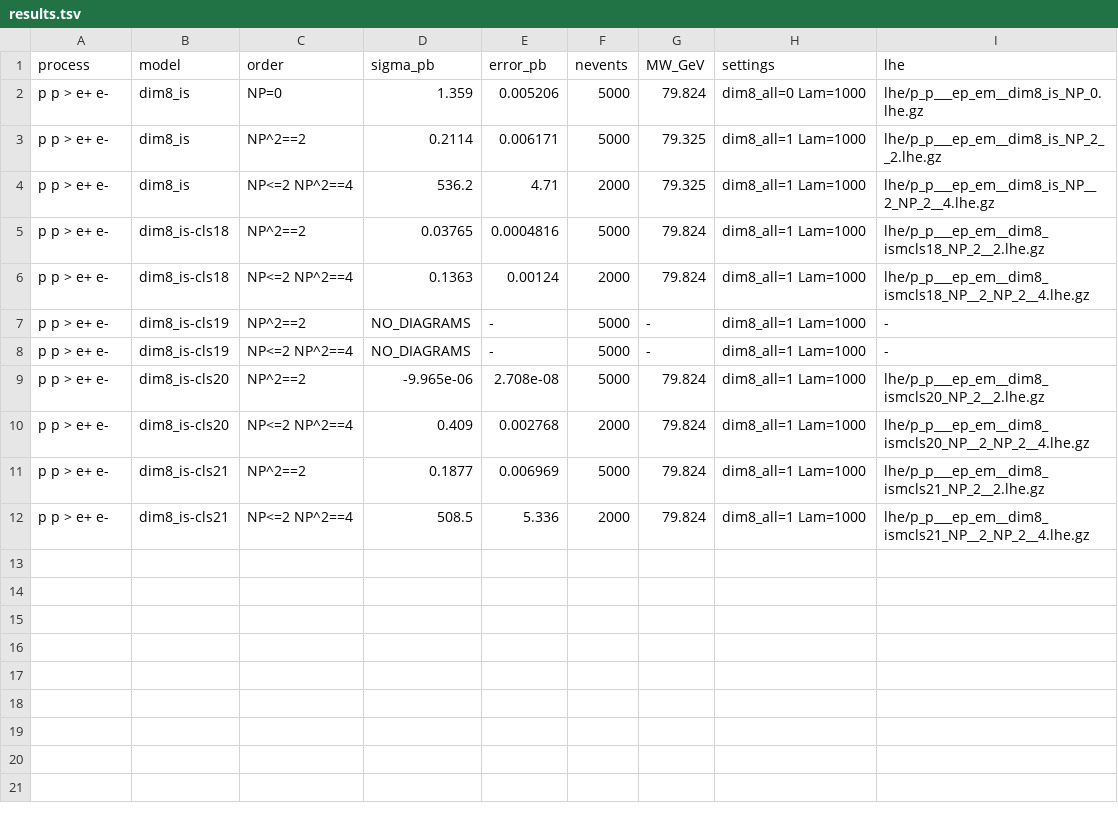
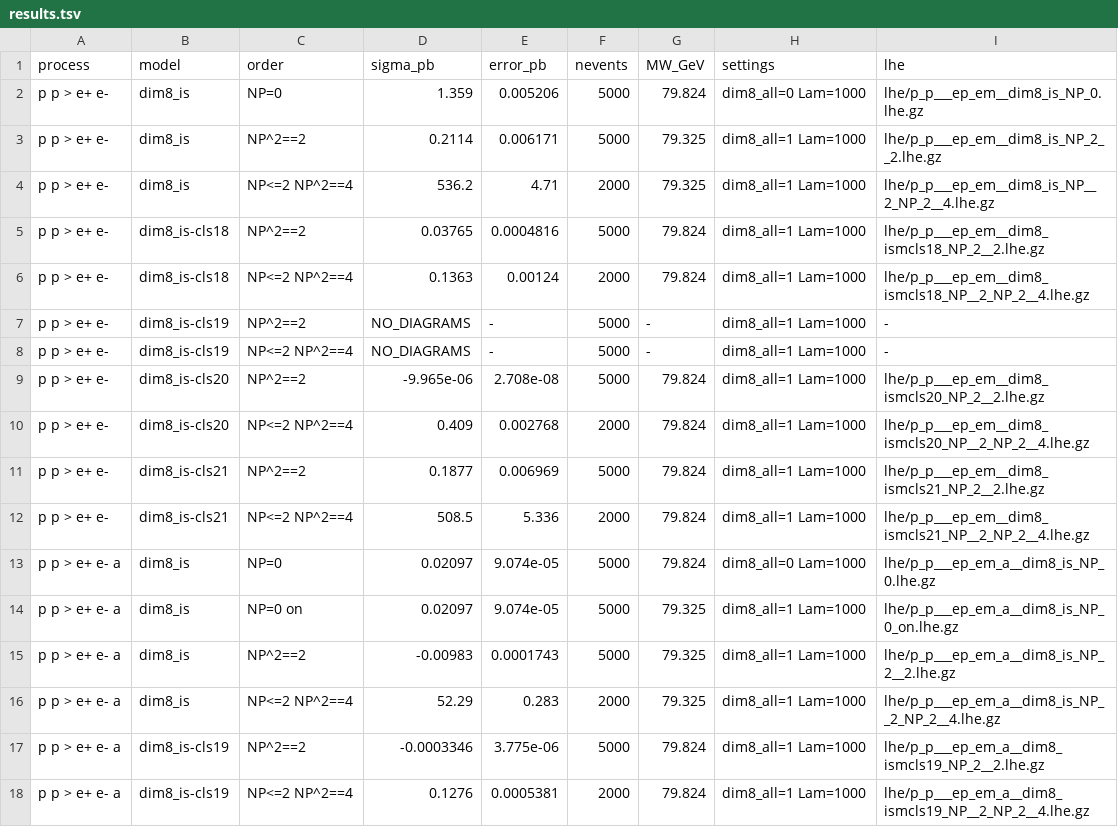
Before and after one commit to benleo12/autom8smeft, a TSV file: examples/studies/drellyan/results.tsv, drawn as a sheet.

```diff
--- a/examples/studies/drellyan/results.tsv
+++ b/examples/studies/drellyan/results.tsv
@@ -12 +12,7 @@ p p > e+ e- 	dim8_is-cls21	NP^2==2	0.1877	0.006969	5000	79.824	dim8_all=1 Lam=10
 p p > e+ e- 	dim8_is-cls21	NP<=2 NP^2==4	508.5	5.336	2000	79.824	dim8_all=1 Lam=1000	lhe/p_p___ep_em__dim8_ismcls21_NP__2_NP_2__4.lhe.gz
+p p > e+ e- a 	dim8_is	NP=0	0.02097	9.074e-05	5000	79.824	dim8_all=0 Lam=1000	lhe/p_p___ep_em_a__dim8_is_NP_0.lhe.gz
+p p > e+ e- a 	dim8_is	NP=0 on	0.02097	9.074e-05	5000	79.325	dim8_all=1 Lam=1000	lhe/p_p___ep_em_a__dim8_is_NP_0_on.lhe.gz
+p p > e+ e- a 	dim8_is	NP^2==2	-0.00983	0.0001743	5000	79.325	dim8_all=1 Lam=1000	lhe/p_p___ep_em_a__dim8_is_NP_2__2.lhe.gz
+p p > e+ e- a 	dim8_is	NP<=2 NP^2==4	52.29	0.283	2000	79.325	dim8_all=1 Lam=1000	lhe/p_p___ep_em_a__dim8_is_NP__2_NP_2__4.lhe.gz
+p p > e+ e- a 	dim8_is-cls19	NP^2==2	-0.0003346	3.775e-06	5000	79.824	dim8_all=1 Lam=1000	lhe/p_p___ep_em_a__dim8_ismcls19_NP_2__2.lhe.gz
+p p > e+ e- a 	dim8_is-cls19	NP<=2 NP^2==4	0.1276	0.0005381	2000	79.824	dim8_all=1 Lam=1000	lhe/p_p___ep_em_a__dim8_ismcls19_NP__2_NP_2__4.lhe.gz
```
Also changed, not shown: 4 other files.
